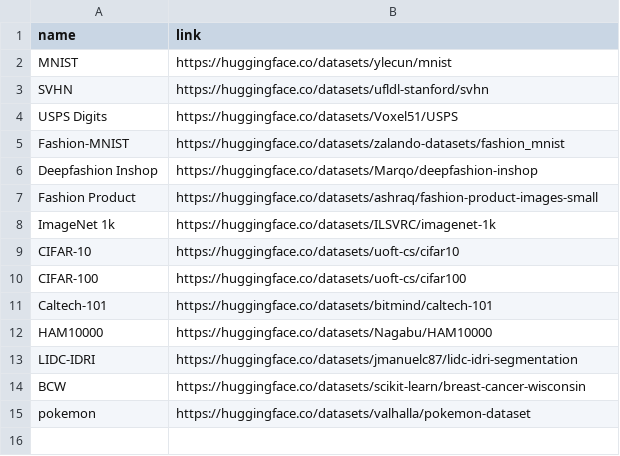
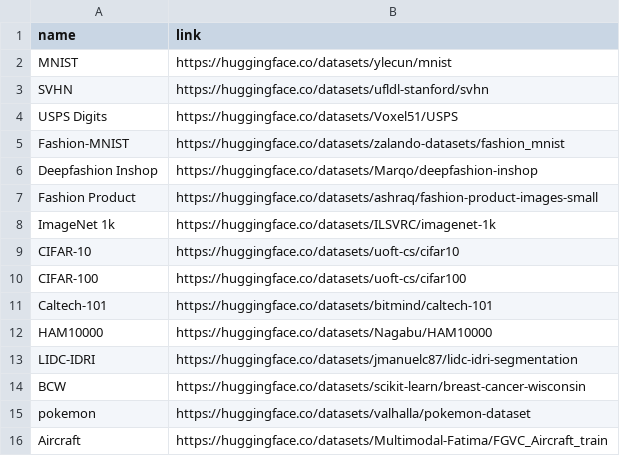
Before and after one commit to Parth1811/ptm-recommendation-with-transformers, a CSV file: constants/dataset.csv, drawn as a sheet; the diff names each change by its address in the sheet, - before the commit and + after, or states it on an @@ line.

Commit message:
Added new dataset

```diff
--- a/constants/dataset.csv
+++ b/constants/dataset.csv
+row 16: Aircraft | https://huggingface.co/datasets/Multimodal-Fatima/FGVC_Aircraft_train
```
Also changed, not shown: 2 other files.
